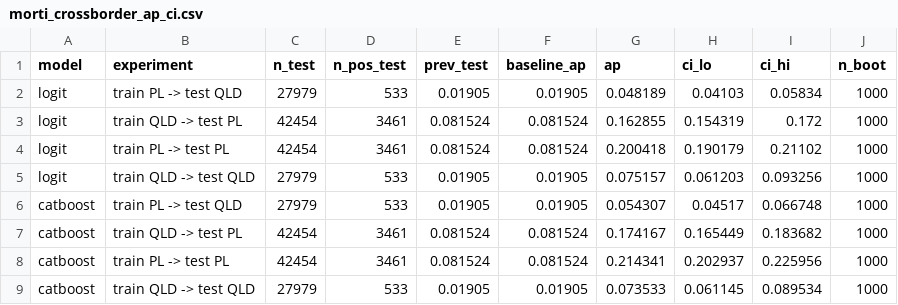
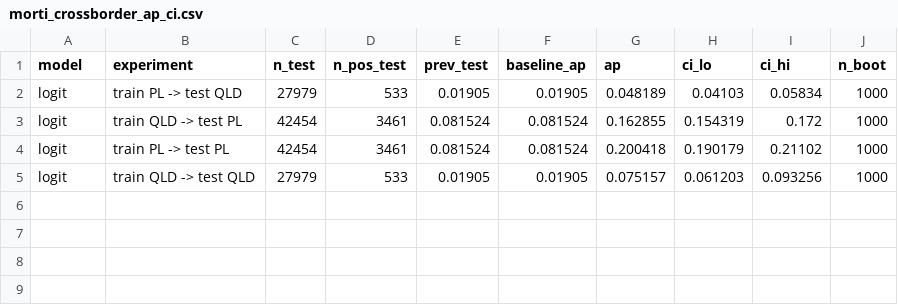
Before and after one commit to BudzynskiA/pl-qld-crossborder-code, a CSV file: results/morti_crossborder_ap_ci.csv, drawn as a sheet.

```diff
--- a/results/morti_crossborder_ap_ci.csv
+++ b/results/morti_crossborder_ap_ci.csv
@@ -5,5 +5 @@ logit,train PL -> test PL,42454,3461,0.081524,0.081524,0.200418,0.190179,0.21102
 logit,train QLD -> test QLD,27979,533,0.01905,0.01905,0.075157,0.061203,0.093256,1000
-catboost,train PL -> test QLD,27979,533,0.01905,0.01905,0.054307,0.04517,0.066748,1000
-catboost,train QLD -> test PL,42454,3461,0.081524,0.081524,0.174167,0.165449,0.183682,1000
-catboost,train PL -> test PL,42454,3461,0.081524,0.081524,0.214341,0.202937,0.225956,1000
-catboost,train QLD -> test QLD,27979,533,0.01905,0.01905,0.073533,0.061145,0.089534,1000
```
Also changed, not shown: results/morti_crossborder_bss.csv, results/morti_crossborder_calibration_metrics.csv, 10 other files.
